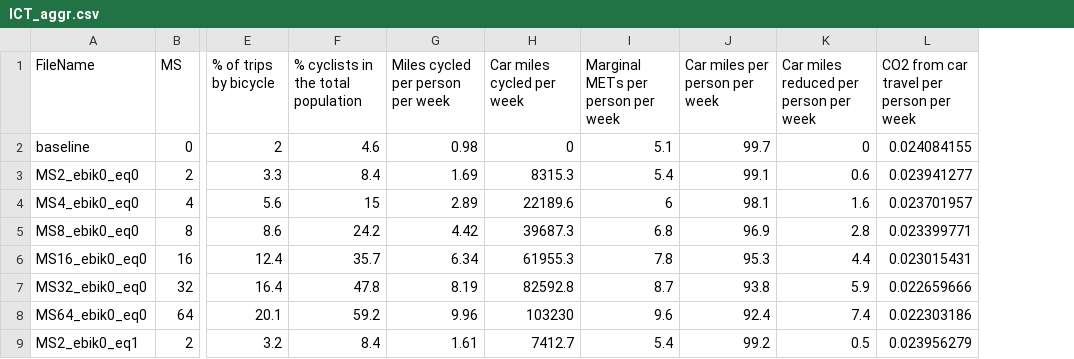
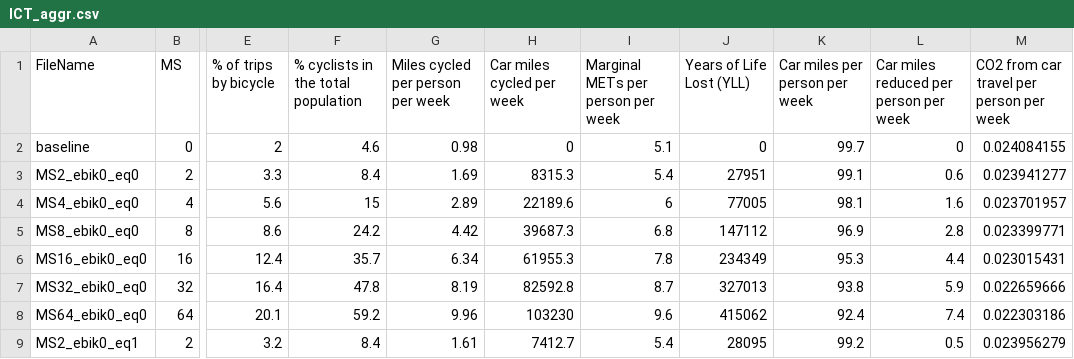
Before and after one commit to ITHIM/ICT, a CSV file: app/data/csv/ICT_aggr.csv, drawn as a sheet; only a part is shown, gaps mark what is left out; the diff names each change by its address in the sheet, - before the commit and + after, or states it on an @@ line.

Commit message:
Included YLLs

```diff
--- a/app/data/csv/ICT_aggr.csv
+++ b/app/data/csv/ICT_aggr.csv
+column J (Years of Life Lost (YLL)), rows 2-9: 0 | 27951 | 77005 | 147112 | 234349 | 327013 | 415062 | 28095
```
